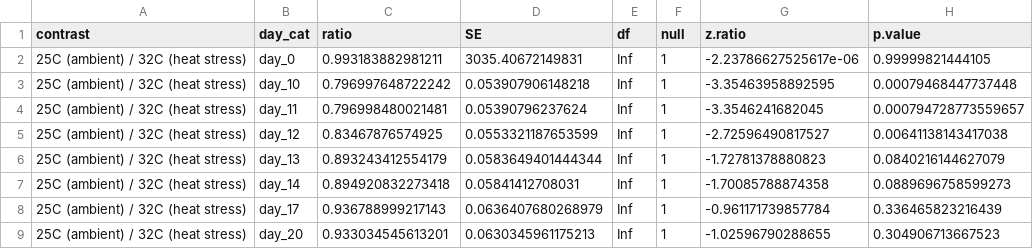
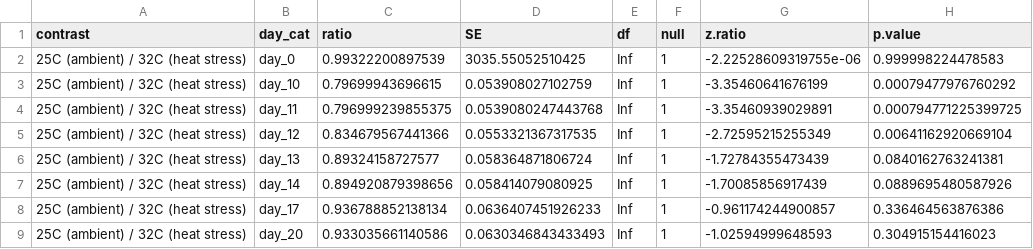
Before and after one commit to junbcai/heating_lacerates_final, a CSV file: tables/TableS2_tukey_temperature_tentacle_number.csv, drawn as a sheet; only a part is shown; the diff covers the shown part only.

```diff
--- a/tables/TableS2_tukey_temperature_tentacle_number.csv
+++ b/tables/TableS2_tukey_temperature_tentacle_number.csv
@@ -1,9 +1,9 @@
 "contrast","day_cat","ratio","SE","df","null","z.ratio","p.value"
-"25C (ambient) / 32C (heat stress)","day_0",0.993183882981211,3035.40672149831,Inf,1,-2.23786627525617e-06,0.99999821444105
-"25C (ambient) / 32C (heat stress)","day_10",0.796997648722242,0.053907906148218,Inf,1,-3.35463958892595,0.00079468447737448
-"25C (ambient) / 32C (heat stress)","day_11",0.796998480021481,0.05390796237624,Inf,1,-3.3546241682045,0.000794728773559657
-"25C (ambient) / 32C (heat stress)","day_12",0.83467876574925,0.0553321187653599,Inf,1,-2.72596490817527,0.00641138143417038
-"25C (ambient) / 32C (heat stress)","day_13",0.893243412554179,0.0583649401444344,Inf,1,-1.72781378880823,0.0840216144627079
-"25C (ambient) / 32C (heat stress)","day_14",0.894920832273418,0.05841412708031,Inf,1,-1.70085788874358,0.0889696758599273
-"25C (ambient) / 32C (heat stress)","day_17",0.936788999217143,0.0636407680268979,Inf,1,-0.961171739857784,0.336465823216439
-"25C (ambient) / 32C (heat stress)","day_20",0.933034545613201,0.0630345961175213,Inf,1,-1.02596790288655,0.304906713667523
+"25C (ambient) / 32C (heat stress)","day_0",0.99322200897539,3035.55052510425,Inf,1,-2.22528609319755e-06,0.999998224478583
+"25C (ambient) / 32C (heat stress)","day_10",0.79699943696615,0.053908027102759,Inf,1,-3.35460641676199,0.00079477976760292
+"25C (ambient) / 32C (heat stress)","day_11",0.796999239855375,0.0539080247443768,Inf,1,-3.35460939029891,0.000794771225399725
+"25C (ambient) / 32C (heat stress)","day_12",0.834679567441366,0.0553321367317535,Inf,1,-2.72595215255349,0.00641162920669104
+"25C (ambient) / 32C (heat stress)","day_13",0.89324158727577,0.058364871806724,Inf,1,-1.72784355473439,0.0840162763241381
+"25C (ambient) / 32C (heat stress)","day_14",0.894920879398656,0.058414079080925,Inf,1,-1.70085856917439,0.0889695480587926
+"25C (ambient) / 32C (heat stress)","day_17",0.936788852138134,0.0636407451926233,Inf,1,-0.961174244900857,0.336464563876386
+"25C (ambient) / 32C (heat stress)","day_20",0.933035661140586,0.0630346843433493,Inf,1,-1.02594999648593,0.304915154416023
```
Also changed, not shown: 28 edited cells elsewhere in this file, tables/TableS1_anova_tentacle_number.csv, 53 other files.
